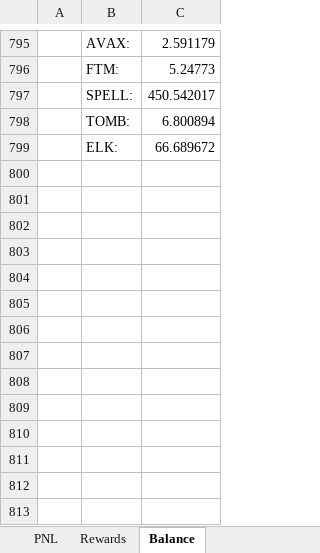
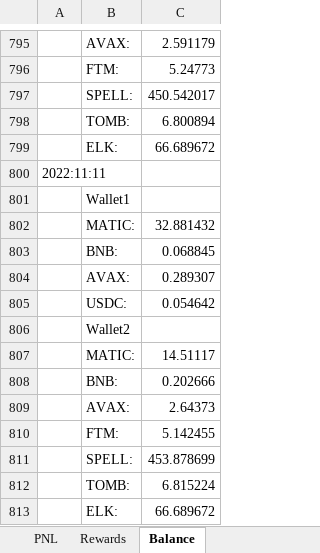
Before and after one commit to mpincus/ROI-Miner-Bot, an Excel workbook: MinerStats.xlsx, sheet Balance, drawn as a sheet; only a part is shown, gaps mark what is left out; values as stored, in another font and other column widths than the file's, no borders; the diff names each change by its address in the sheet, - before the commit and + after, or states it on an @@ line.

```diff
--- a/MinerStats.xlsx (sheet Balance)
+++ b/MinerStats.xlsx (sheet Balance)
+row 800: 2022:11:11
+row 801:  | Wallet1
+row 802:  | MATIC: | 32.881432
+row 803:  | BNB: | 0.068845
+row 804:  | AVAX: | 0.289307
+row 805:  | USDC: | 0.054642
+row 806:  | Wallet2
+row 807:  | MATIC: | 14.51117
+row 808:  | BNB: | 0.202666
+row 809:  | AVAX: | 2.64373
+row 810:  | FTM: | 5.142455
+row 811:  | SPELL: | 453.878699
+row 812:  | TOMB: | 6.815224
+row 813:  | ELK: | 66.689672
```
Also changed, not shown: sheet Rewards, sheet PNL, 6 other files.
